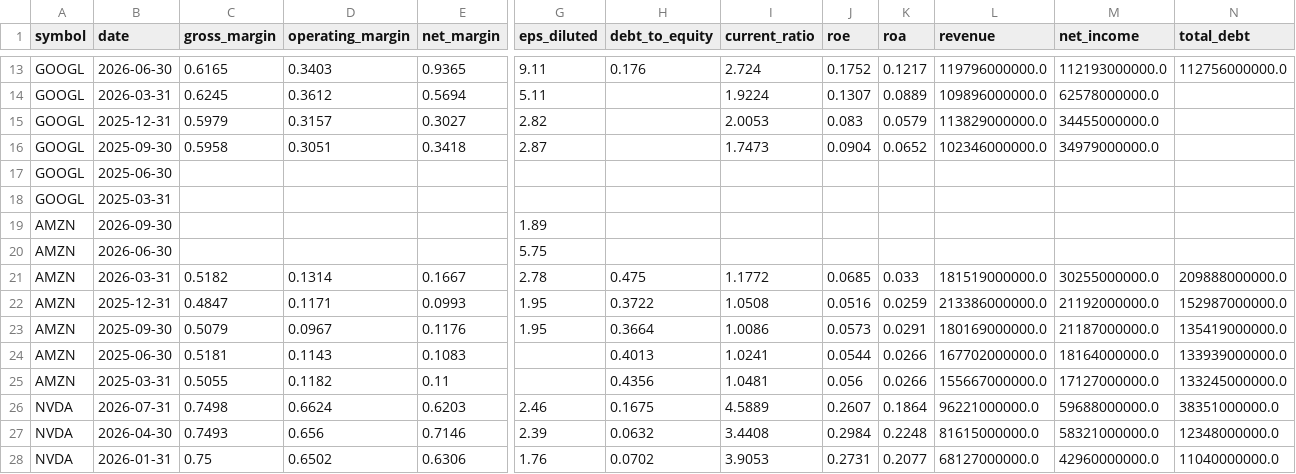
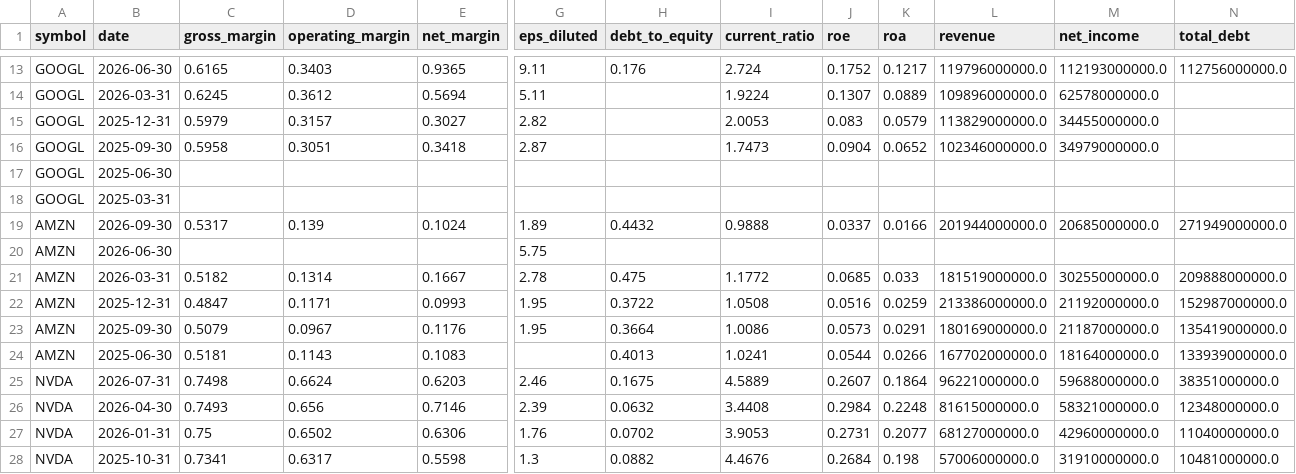
Before and after one commit to altonbot42/magnificent7-dashboard, a CSV file: data/csv/ratios.csv, drawn as a sheet; only a part is shown, gaps mark what is left out; the shorter side is filled out with more unchanged rows; removed rows and columns are numbered as before the commit, all else as after; rows hold the shown columns only; the diff names each change by its address in the sheet, - before the commit and + after, or states it on an @@ line.

```diff
--- a/data/csv/ratios.csv
+++ b/data/csv/ratios.csv
-row 19: AMZN | 2026-09-30 |  |  |  | 1.89
+row 19: AMZN | 2026-09-30 | 0.5317 | 0.139 | 0.1024 | 1.89 | 0.4432 | 0.9888 | 0.0337 | 0.0166 | 201944000000.0 | 20685000000.0 | 271949000000.0
-row 25: AMZN | 2025-03-31 | 0.5055 | 0.1182 | 0.11 |  | 0.4356 | 1.0481 | 0.056 | 0.0266 | 155667000000.0 | 17127000000.0 | 133245000000.0
```
Also changed, not shown: data/csv/balance_sheet.csv, data/csv/income_statement.csv.
